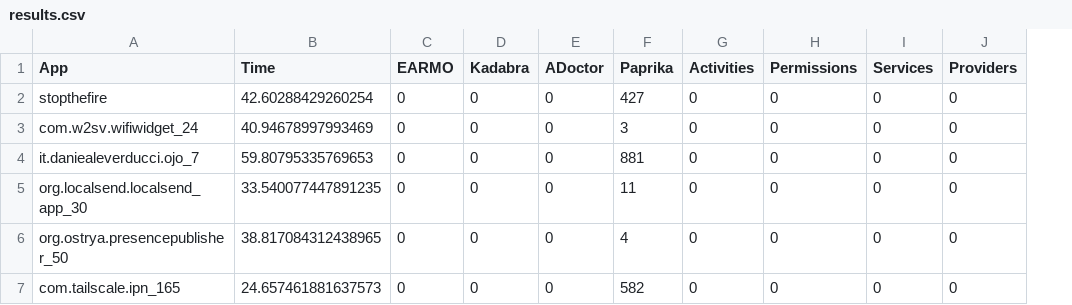
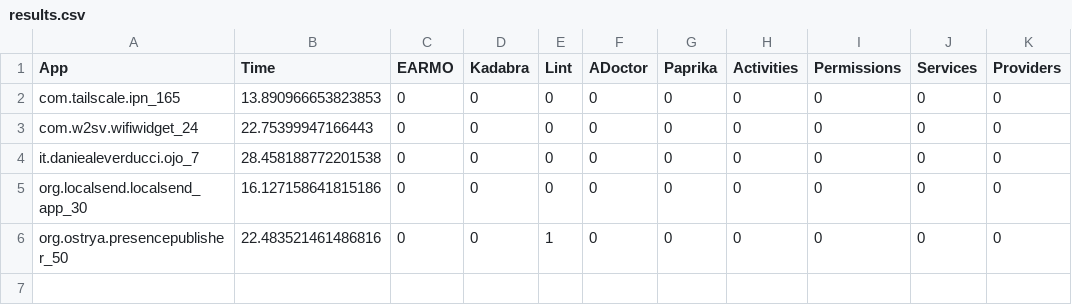
Before and after one commit to r0kencs/Labelling-Android-Apps-by-Energy-Efficiency, a CSV file: results.csv, drawn as a sheet; removed rows and columns are numbered as before the commit, all else as after; the diff names each change by its address in the sheet, - before the commit and + after, or states it on an @@ line.

Commit message:
Lint working and extracting results!

```diff
--- a/results.csv
+++ b/results.csv
+column E (Lint), rows 2-6: 0 | 0 | 0 | 0 | 1
-A2 (App): stopthefire
+A2 (App): com.tailscale.ipn_165
-B2 (Time): 42.60288429260254
+B2 (Time): 13.890966653823853
-G2 (Paprika): 427
+G2 (Paprika): 0
-B3 (Time): 40.94678997993469
+B3 (Time): 22.75399947166443
-G3 (Paprika): 3
+G3 (Paprika): 0
-B4 (Time): 59.80795335769653
+B4 (Time): 28.458188772201538
-G4 (Paprika): 881
+G4 (Paprika): 0
-B5 (Time): 33.540077447891235
+B5 (Time): 16.127158641815186
-G5 (Paprika): 11
+G5 (Paprika): 0
-B6 (Time): 38.817084312438965
+B6 (Time): 22.483521461486816
-G6 (Paprika): 4
+G6 (Paprika): 0
-row 7: com.tailscale.ipn_165 | 24.657461881637573 | 0 | 0 | 0 | 582 | 0 | 0 | 0 | 0
```
Also changed, not shown: 12 other files.
